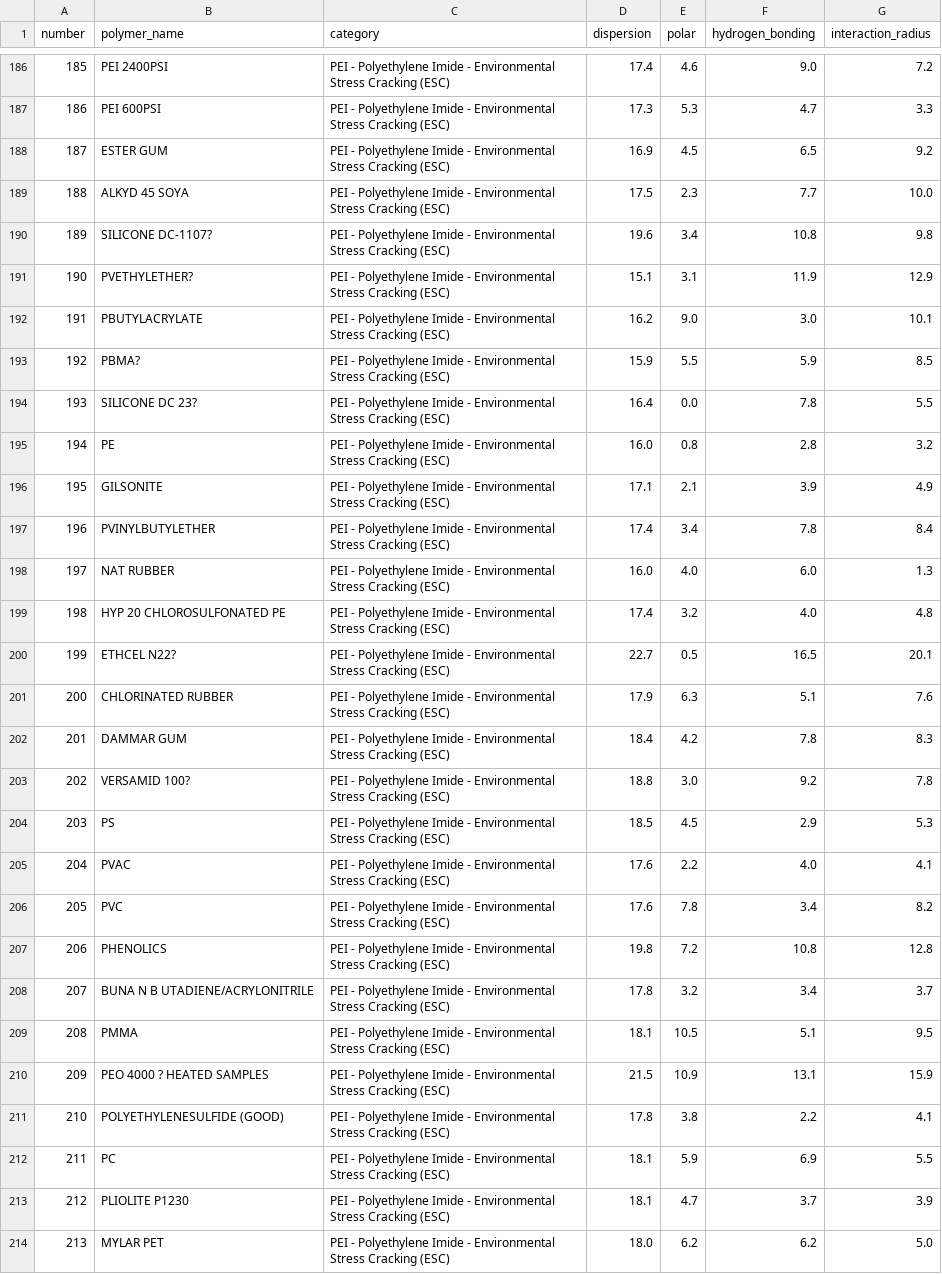
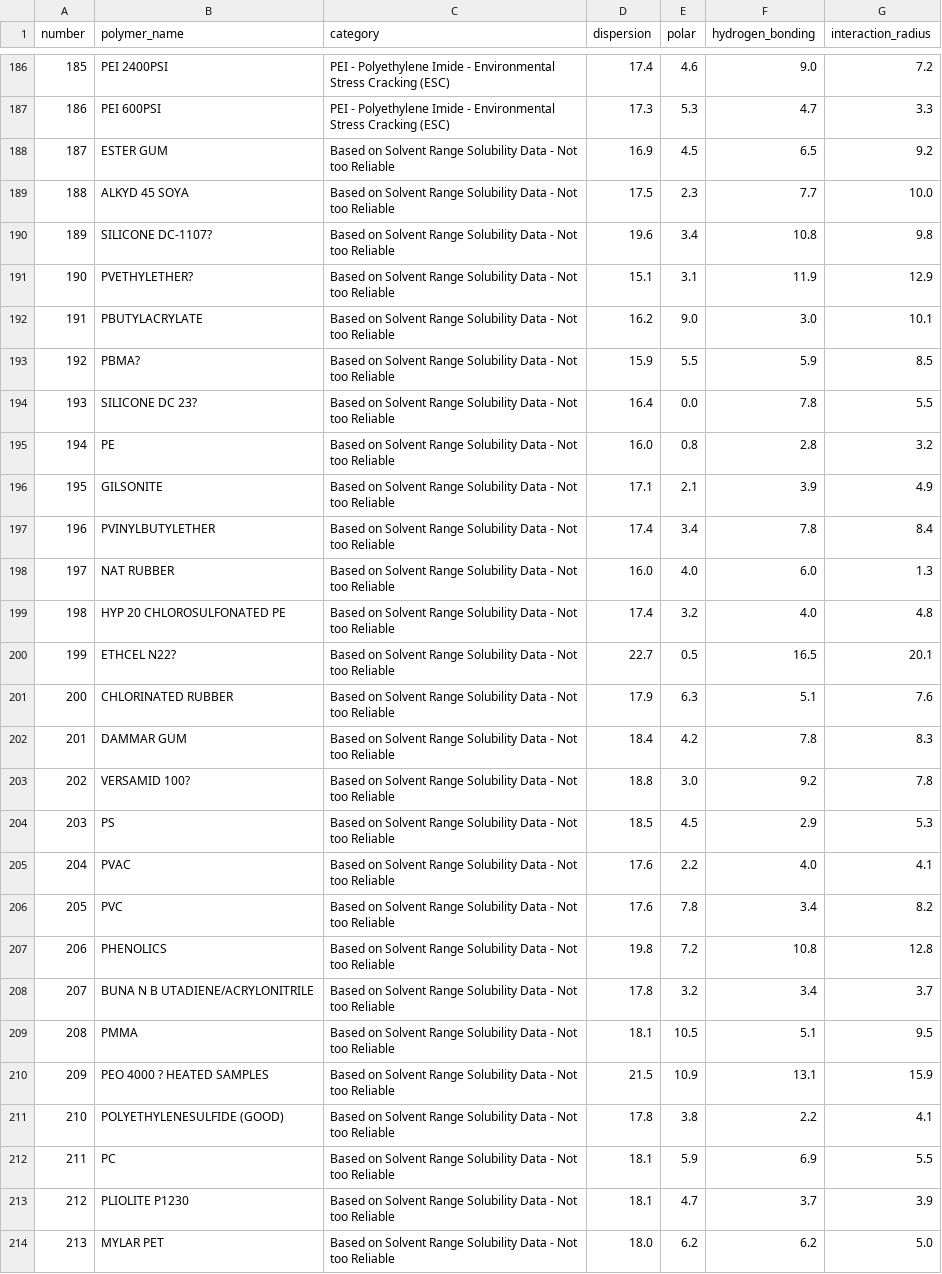
Before and after one commit to jtreeder/Materialism, a CSV file: data/processed/table_a2.csv, drawn as a sheet; only a part is shown, gaps mark what is left out; the diff covers the shown part only.

```diff
--- a/data/processed/table_a2.csv
+++ b/data/processed/table_a2.csv
@@ -187,28 +187,28 @@ number,polymer_name,category,dispersion,polar,hydrogen_bonding,interaction_radiu
 186,PEI 600PSI,PEI - Polyethylene Imide - Environmental Stress Cracking (ESC),17.3,5.3,4.7,3.3
-187,ESTER GUM,PEI - Polyethylene Imide - Environmental Stress Cracking (ESC),16.9,4.5,6.5,9.2
-188,ALKYD 45 SOYA,PEI - Polyethylene Imide - Environmental Stress Cracking (ESC),17.5,2.3,7.7,10.0
-189,SILICONE DC-1107?,PEI - Polyethylene Imide - Environmental Stress Cracking (ESC),19.6,3.4,10.8,9.8
-190,PVETHYLETHER?,PEI - Polyethylene Imide - Environmental Stress Cracking (ESC),15.1,3.1,11.9,12.9
-191,PBUTYLACRYLATE,PEI - Polyethylene Imide - Environmental Stress Cracking (ESC),16.2,9.0,3.0,10.1
-192,PBMA?,PEI - Polyethylene Imide - Environmental Stress Cracking (ESC),15.9,5.5,5.9,8.5
-193,SILICONE DC 23?,PEI - Polyethylene Imide - Environmental Stress Cracking (ESC),16.4,0.0,7.8,5.5
-194,PE,PEI - Polyethylene Imide - Environmental Stress Cracking (ESC),16.0,0.8,2.8,3.2
-195,GILSONITE,PEI - Polyethylene Imide - Environmental Stress Cracking (ESC),17.1,2.1,3.9,4.9
-196,PVINYLBUTYLETHER,PEI - Polyethylene Imide - Environmental Stress Cracking (ESC),17.4,3.4,7.8,8.4
-197,NAT RUBBER,PEI - Polyethylene Imide - Environmental Stress Cracking (ESC),16.0,4.0,6.0,1.3
-198,HYP 20 CHLOROSULFONATED PE,PEI - Polyethylene Imide - Environmental Stress Cracking (ESC),17.4,3.2,4.0,4.8
-199,ETHCEL N22?,PEI - Polyethylene Imide - Environmental Stress Cracking (ESC),22.7,0.5,16.5,20.1
-200,CHLORINATED RUBBER,PEI - Polyethylene Imide - Environmental Stress Cracking (ESC),17.9,6.3,5.1,7.6
-201,DAMMAR GUM,PEI - Polyethylene Imide - Environmental Stress Cracking (ESC),18.4,4.2,7.8,8.3
-202,VERSAMID 100?,PEI - Polyethylene Imide - Environmental Stress Cracking (ESC),18.8,3.0,9.2,7.8
-203,PS,PEI - Polyethylene Imide - Environmental Stress Cracking (ESC),18.5,4.5,2.9,5.3
-204,PVAC,PEI - Polyethylene Imide - Environmental Stress Cracking (ESC),17.6,2.2,4.0,4.1
-205,PVC,PEI - Polyethylene Imide - Environmental Stress Cracking (ESC),17.6,7.8,3.4,8.2
-206,PHENOLICS,PEI - Polyethylene Imide - Environmental Stress Cracking (ESC),19.8,7.2,10.8,12.8
-207,BUNA N B UTADIENE/ACRYLONITRILE,PEI - Polyethylene Imide - Environmental Stress Cracking (ESC),17.8,3.2,3.4,3.7
-208,PMMA,PEI - Polyethylene Imide - Environmental Stress Cracking (ESC),18.1,10.5,5.1,9.5
-209,PEO 4000 ? HEATED SAMPLES,PEI - Polyethylene Imide - Environmental Stress Cracking (ESC),21.5,10.9,13.1,15.9
-210,POLYETHYLENESULFIDE (GOOD),PEI - Polyethylene Imide - Environmental Stress Cracking (ESC),17.8,3.8,2.2,4.1
-211,PC,PEI - Polyethylene Imide - Environmental Stress Cracking (ESC),18.1,5.9,6.9,5.5
-212,PLIOLITE P1230,PEI - Polyethylene Imide - Environmental Stress Cracking (ESC),18.1,4.7,3.7,3.9
-213,MYLAR PET,PEI - Polyethylene Imide - Environmental Stress Cracking (ESC),18.0,6.2,6.2,5.0
+187,ESTER GUM,Based on Solvent Range Solubility Data - Not too Reliable,16.9,4.5,6.5,9.2
+188,ALKYD 45 SOYA,Based on Solvent Range Solubility Data - Not too Reliable,17.5,2.3,7.7,10.0
+189,SILICONE DC-1107?,Based on Solvent Range Solubility Data - Not too Reliable,19.6,3.4,10.8,9.8
+190,PVETHYLETHER?,Based on Solvent Range Solubility Data - Not too Reliable,15.1,3.1,11.9,12.9
+191,PBUTYLACRYLATE,Based on Solvent Range Solubility Data - Not too Reliable,16.2,9.0,3.0,10.1
+192,PBMA?,Based on Solvent Range Solubility Data - Not too Reliable,15.9,5.5,5.9,8.5
+193,SILICONE DC 23?,Based on Solvent Range Solubility Data - Not too Reliable,16.4,0.0,7.8,5.5
+194,PE,Based on Solvent Range Solubility Data - Not too Reliable,16.0,0.8,2.8,3.2
+195,GILSONITE,Based on Solvent Range Solubility Data - Not too Reliable,17.1,2.1,3.9,4.9
+196,PVINYLBUTYLETHER,Based on Solvent Range Solubility Data - Not too Reliable,17.4,3.4,7.8,8.4
+197,NAT RUBBER,Based on Solvent Range Solubility Data - Not too Reliable,16.0,4.0,6.0,1.3
+198,HYP 20 CHLOROSULFONATED PE,Based on Solvent Range Solubility Data - Not too Reliable,17.4,3.2,4.0,4.8
+199,ETHCEL N22?,Based on Solvent Range Solubility Data - Not too Reliable,22.7,0.5,16.5,20.1
+200,CHLORINATED RUBBER,Based on Solvent Range Solubility Data - Not too Reliable,17.9,6.3,5.1,7.6
+201,DAMMAR GUM,Based on Solvent Range Solubility Data - Not too Reliable,18.4,4.2,7.8,8.3
+202,VERSAMID 100?,Based on Solvent Range Solubility Data - Not too Reliable,18.8,3.0,9.2,7.8
+203,PS,Based on Solvent Range Solubility Data - Not too Reliable,18.5,4.5,2.9,5.3
+204,PVAC,Based on Solvent Range Solubility Data - Not too Reliable,17.6,2.2,4.0,4.1
+205,PVC,Based on Solvent Range Solubility Data - Not too Reliable,17.6,7.8,3.4,8.2
+206,PHENOLICS,Based on Solvent Range Solubility Data - Not too Reliable,19.8,7.2,10.8,12.8
+207,BUNA N B UTADIENE/ACRYLONITRILE,Based on Solvent Range Solubility Data - Not too Reliable,17.8,3.2,3.4,3.7
+208,PMMA,Based on Solvent Range Solubility Data - Not too Reliable,18.1,10.5,5.1,9.5
+209,PEO 4000 ? HEATED SAMPLES,Based on Solvent Range Solubility Data - Not too Reliable,21.5,10.9,13.1,15.9
+210,POLYETHYLENESULFIDE (GOOD),Based on Solvent Range Solubility Data - Not too Reliable,17.8,3.8,2.2,4.1
+211,PC,Based on Solvent Range Solubility Data - Not too Reliable,18.1,5.9,6.9,5.5
+212,PLIOLITE P1230,Based on Solvent Range Solubility Data - Not too Reliable,18.1,4.7,3.7,3.9
+213,MYLAR PET,Based on Solvent Range Solubility Data - Not too Reliable,18.0,6.2,6.2,5.0
```
Also changed, not shown: 11 edited cells elsewhere in this file, 7 other files.
